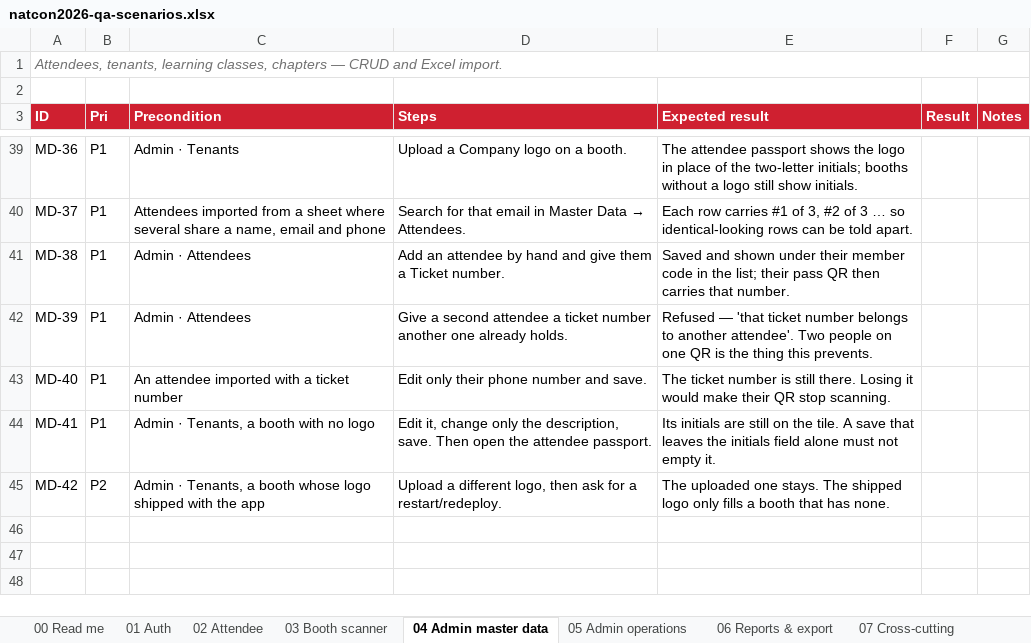
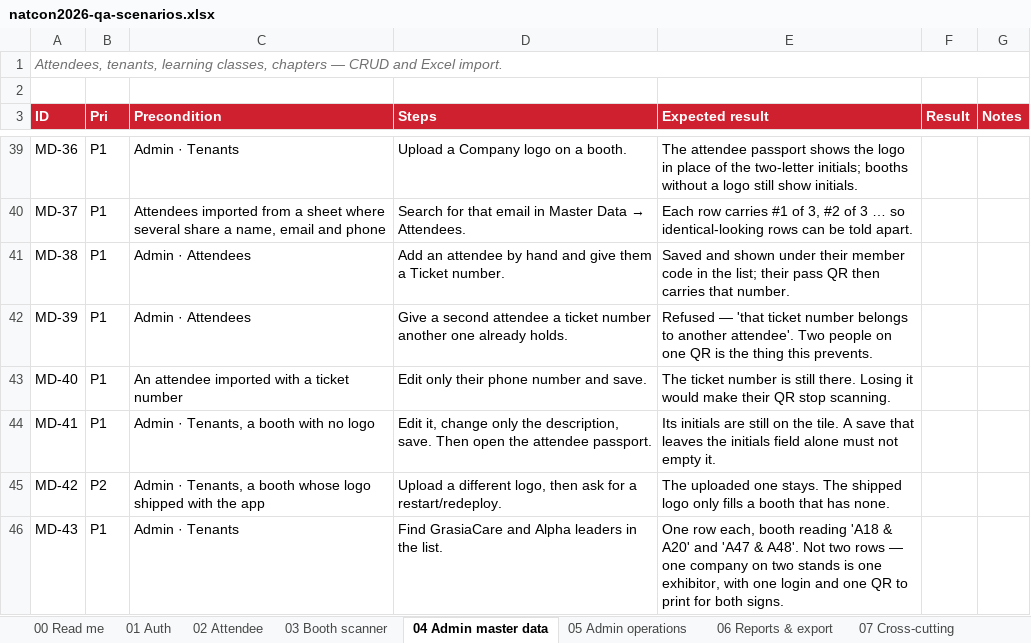
Before and after one commit to syabanf/bni-natcon, an Excel workbook: docs/qa/natcon2026-qa-scenarios.xlsx, sheet 04 Admin master data, drawn as a sheet; only a part is shown, gaps mark what is left out; values as stored, in another font and other column widths than the file's, no borders; the diff names each change by its address in the sheet, - before the commit and + after, or states it on an @@ line.

Commit message:
One brand on two stands is one exhibitor
The booth sheet writes a double-width stand as "A18 & A20", and the
migration that read it made two booths out of that row. On the floor plan
that looked right — two signs — but in the app GrasiaCare became two
exhibitors: two cards in the passport, two stamps for one company, two
towards the lucky draw's booth minimum, and two scanner logins for one
crew. Same for Alpha leaders on A47 and A48.

Now the row makes one booth, labelled with both stand numbers so the sign,
the passport and the floor plan agree, logging in on the first stand's
code and printing one QR for both signs. 36 exhibitors, not 38.

Migration 0027 repairs a database that already split them: the second
stand's scans move to the first — a member scanned at both keeps one
stamp, which is the point — then the spare booth and its login go. I
checked that path by running the previous build against a fresh database,
collecting a stamp at each stand, then starting this one: three stamps
became two and the tenant count went 38 → 36.

The logos move with it. They were keyed on the booth code, which is the
one thing the logo pack and the booth sheet disagree about, and a merged
booth has a label rather than a code — so they are keyed on the company
name now and their files are named after the company. 0027 rewrites the
old paths for a database that took the earlier version.

```diff
--- a/docs/qa/natcon2026-qa-scenarios.xlsx (sheet 04 Admin master data)
+++ b/docs/qa/natcon2026-qa-scenarios.xlsx (sheet 04 Admin master data)
+row 46: MD-43 | P1 | Admin · Tenants | Find GrasiaCare and Alpha leaders in the list. | One row each, booth reading 'A18 & A20' and 'A47 & A48'. Not two rows — one company on two stands is one exhibitor, with one login and one QR to print for both signs.
```
Also changed, not shown: sheet 02 Attendee, sheet 08 Test data, sheet 00 Read me, 30 other files.
